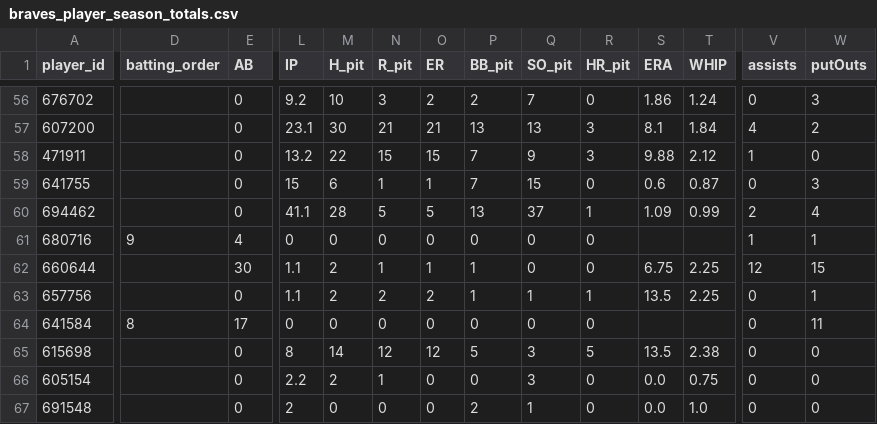
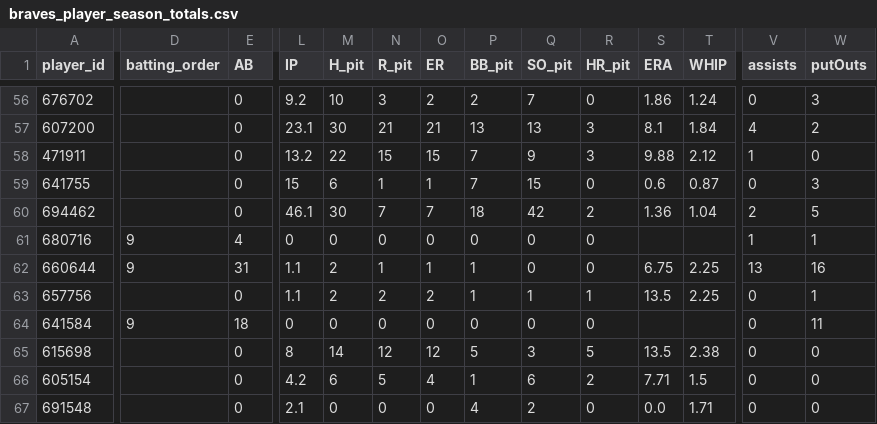
Before and after one commit to Floodplain4/Braves_Stats, a CSV file: braves_player_season_totals.csv, drawn as a sheet; only a part is shown, gaps mark what is left out; the diff covers the shown part only; the diff names each change by its address in the sheet, - before the commit and + after, or states it on an @@ line.

```diff
--- a/braves_player_season_totals.csv
+++ b/braves_player_season_totals.csv
-L60 (IP): 41.1
+L60 (IP): 46.1
-M60 (H_pit): 28
+M60 (H_pit): 30
-N60 (R_pit): 5
+N60 (R_pit): 7
-O60 (ER): 5
+O60 (ER): 7
-P60 (BB_pit): 13
+P60 (BB_pit): 18
-Q60 (SO_pit): 37
+Q60 (SO_pit): 42
-R60 (HR_pit): 1
+R60 (HR_pit): 2
-S60 (ERA): 1.09
+S60 (ERA): 1.36
-T60 (WHIP): 0.99
+T60 (WHIP): 1.04
-W60 (putOuts): 4
+W60 (putOuts): 5
-D62 (batting_order): (empty)
+D62 (batting_order): 9
-E62 (AB): 30
+E62 (AB): 31
-V62 (assists): 12
+V62 (assists): 13
-W62 (putOuts): 15
+W62 (putOuts): 16
-D64 (batting_order): 8
+D64 (batting_order): 9
-E64 (AB): 17
+E64 (AB): 18
-L66 (IP): 2.2
+L66 (IP): 4.2
-M66 (H_pit): 2
+M66 (H_pit): 6
-N66 (R_pit): 1
+N66 (R_pit): 5
-O66 (ER): 0
+O66 (ER): 4
-P66 (BB_pit): 0
+P66 (BB_pit): 1
-Q66 (SO_pit): 3
+Q66 (SO_pit): 6
-R66 (HR_pit): 0
+R66 (HR_pit): 2
-S66 (ERA): 0.0
+S66 (ERA): 7.71
-T66 (WHIP): 0.75
+T66 (WHIP): 1.5
-L67 (IP): 2
+L67 (IP): 2.1
-P67 (BB_pit): 2
+P67 (BB_pit): 4
-Q67 (SO_pit): 1
+Q67 (SO_pit): 2
-T67 (WHIP): 1.0
+T67 (WHIP): 1.71
```
Also changed, not shown: 57 edited cells elsewhere in this file.
